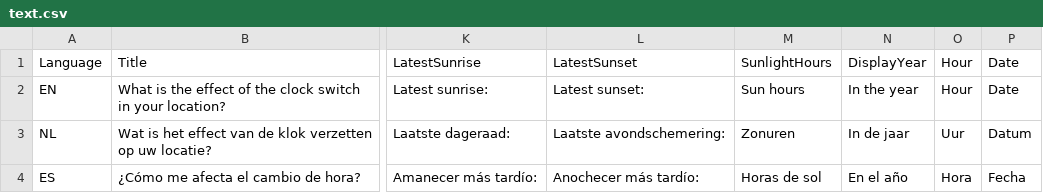
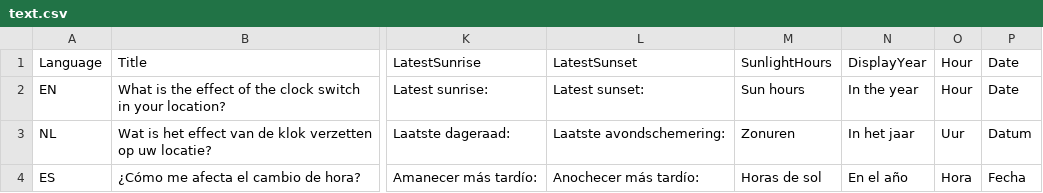
Before and after one commit to PabRod/daylight-charts, a CSV file: text.csv, drawn as a sheet; only a part is shown, gaps mark what is left out; the diff names each change by its address in the sheet, - before the commit and + after, or states it on an @@ line.

Commit message:
Fix typo in Dutch translation

```diff
--- a/text.csv
+++ b/text.csv
-N3: In de jaar
+N3: In het jaar
```
Also changed, not shown: 25 other files.
